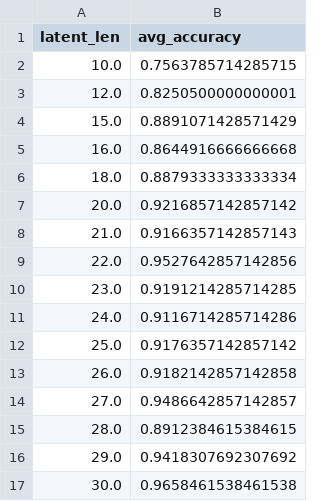
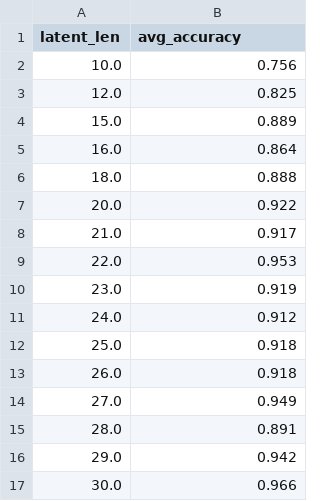
Before and after one commit to FatemehAfrasiabi/MNIST_AE, a CSV file: AECompare/chimera_jobs/summarized_results/ae_results.csv, drawn as a sheet.

Commit message:
Update results with more runs

```diff
--- a/AECompare/chimera_jobs/summarized_results/ae_results.csv
+++ b/AECompare/chimera_jobs/summarized_results/ae_results.csv
@@ -1,17 +1,17 @@
 latent_len,avg_accuracy
-10.0,0.7563785714285715
-12.0,0.8250500000000001
-15.0,0.8891071428571429
-16.0,0.8644916666666668
-18.0,0.8879333333333334
-20.0,0.9216857142857142
-21.0,0.9166357142857143
-22.0,0.9527642857142856
-23.0,0.9191214285714285
-24.0,0.9116714285714286
-25.0,0.9176357142857142
-26.0,0.9182142857142858
-27.0,0.9486642857142857
-28.0,0.8912384615384615
-29.0,0.9418307692307692
-30.0,0.9658461538461538
+10.0,0.756
+12.0,0.825
+15.0,0.889
+16.0,0.864
+18.0,0.888
+20.0,0.922
+21.0,0.917
+22.0,0.953
+23.0,0.919
+24.0,0.912
+25.0,0.918
+26.0,0.918
+27.0,0.949
+28.0,0.891
+29.0,0.942
+30.0,0.966
```
Also changed, not shown: AECompare/chimera_jobs/summarized_results/vae_results.csv, 2 other files.
